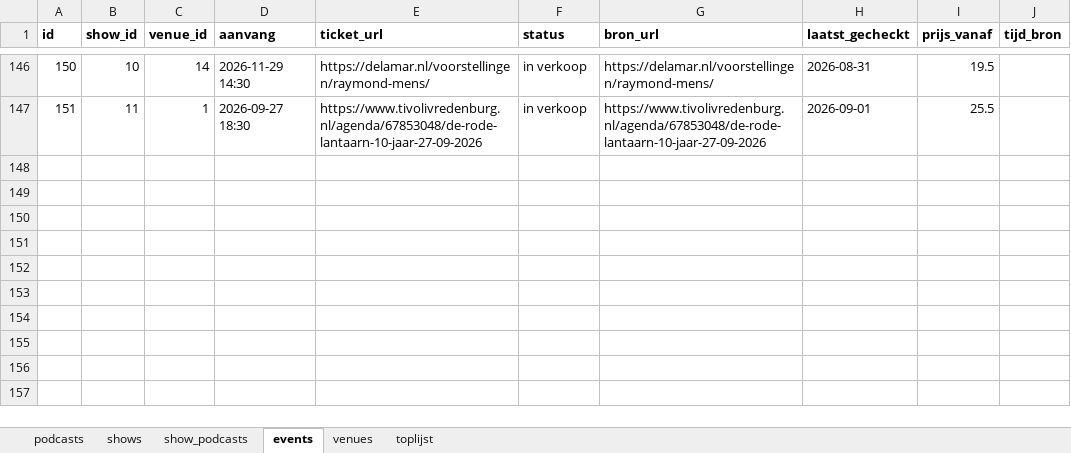
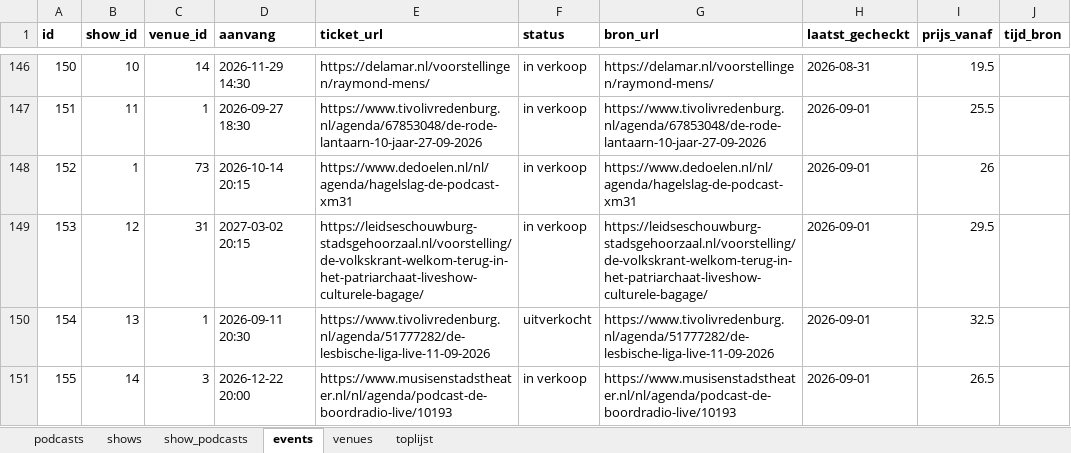
Before and after one commit to minksol-bit/podcast-liveshows, an Excel workbook: data/podcast-liveshows.xlsx, sheet events, drawn as a sheet; only a part is shown, gaps mark what is left out; values as stored, in another font and other column widths than the file's, no borders; the diff names each change by its address in the sheet, - before the commit and + after, or states it on an @@ line.

Commit message:
Grote theaterzalen afgespeurd: 3 nieuwe podcasts, 4 nieuwe shows
Gerichte 'podcast'-zoekopdracht op de programmering van Carre, DeLaMar,
Chasse, De Doelen, Koninklijke Schouwburg, Musis en Parktheater
(i.p.v. generieke categorie-browsing) leverde op:
- Hagelslag: extra datum bij bestaande show (De Doelen, Rotterdam)
- Culturele bagage (de Volkskrant): 'Welkom terug in het patriarchaat',
  1 toekomstige datum (Leiden, maart 2027 - eerdere data in de tour
  waren al verlopen)
- De Lesbische Liga Podcast: 'De Lesbische Liga Live' in
  TivoliVredenburg (11 sept 2026, uitverkocht)
- De Boordradio: 'De Boordradio LIVE' in Musis Arnhem (22 dec 2026)

Man man man (Koud Zweed) en Moeders of Loeders kwamen ook naar boven
maar hun tourdata bleken allemaal verlopen (2024 resp. seizoen
2025-2026); niet ingeladen, wel het signaal dat ze periodiek touren.

```diff
--- a/data/podcast-liveshows.xlsx (sheet events)
+++ b/data/podcast-liveshows.xlsx (sheet events)
+row 148: 152 | 1 | 73 | 2026-10-14 20:15 | https://www.dedoelen.nl/nl/agenda/hagelslag-de-podcast-xm31 | in verkoop | https://www.dedoelen.nl/nl/agenda/hagelslag-de-podcast-xm31 | 2026-09-01 | 26
+row 149: 153 | 12 | 31 | 2027-03-02 20:15 | https://leidseschouwburg-stadsgehoorzaal.nl/voorstelling/de-volkskrant-welkom-terug-in-het-patriarchaat-liveshow-culturele-bagage/ | in verkoop | https://leidseschouwburg-stadsgehoorzaal.nl/voorstelling/de-volkskrant-welkom-terug-in-het-patriarchaat-liveshow-culturele-bagage/ | 2026-09-01 | 29.5
+row 150: 154 | 13 | 1 | 2026-09-11 20:30 | https://www.tivolivredenburg.nl/agenda/51777282/de-lesbische-liga-live-11-09-2026 | uitverkocht | https://www.tivolivredenburg.nl/agenda/51777282/de-lesbische-liga-live-11-09-2026 | 2026-09-01 | 32.5
+row 151: 155 | 14 | 3 | 2026-12-22 20:00 | https://www.musisenstadstheater.nl/nl/agenda/podcast-de-boordradio-live/10193 | in verkoop | https://www.musisenstadstheater.nl/nl/agenda/podcast-de-boordradio-live/10193 | 2026-09-01 | 26.5
```
Also changed, not shown: sheet podcasts, sheet shows, sheet show_podcasts, sheet venues, 9 other files.
